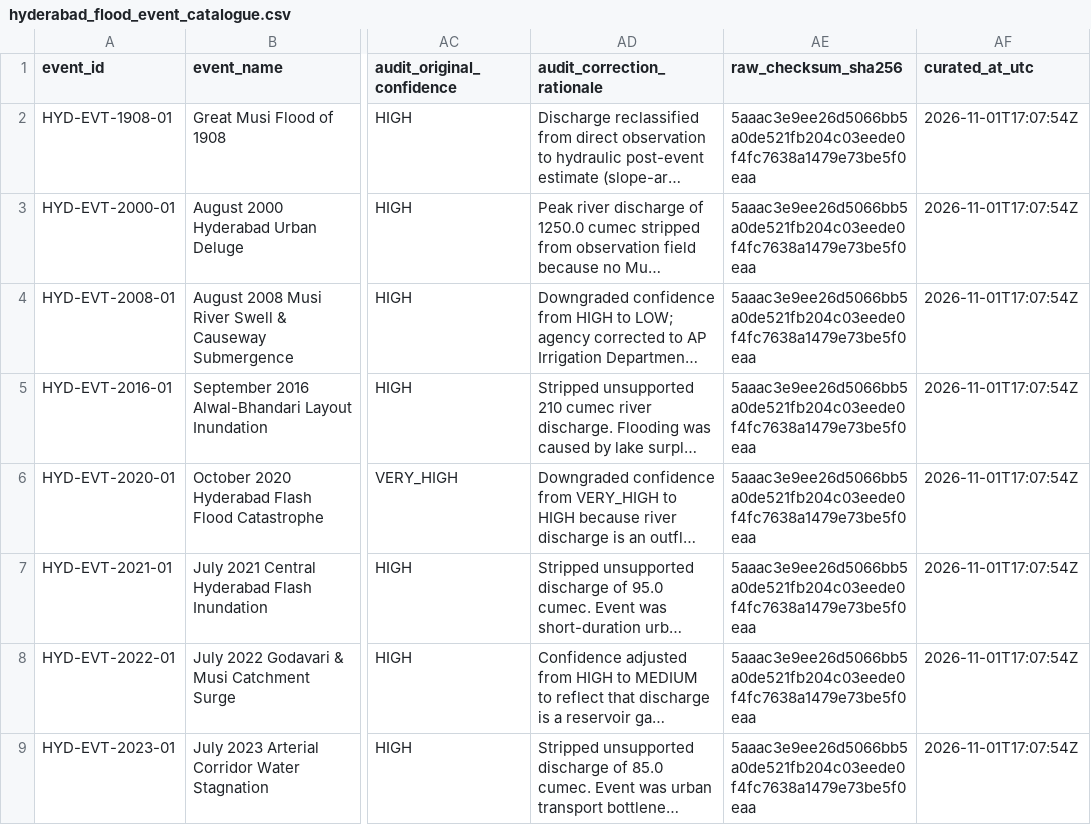
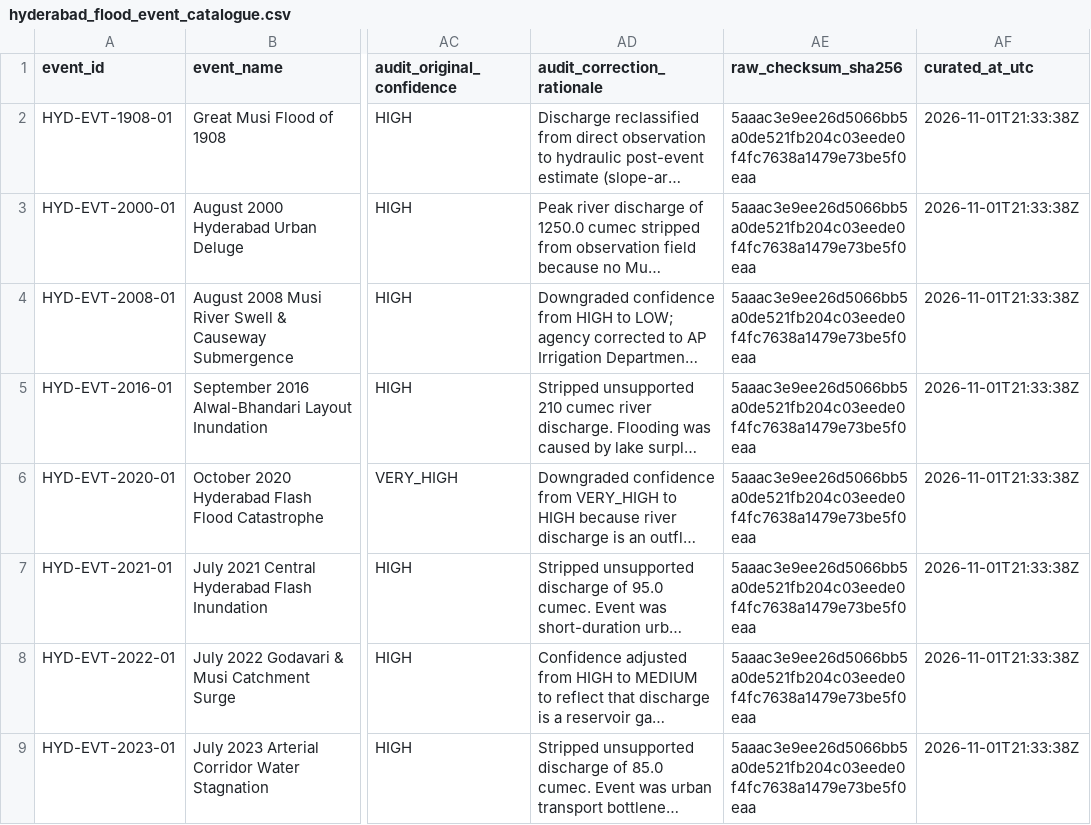
Before and after one commit to akhilkandibanda-14/Disaster-Management, a CSV file: data/curated/hyderabad_flood_event_catalogue.csv, drawn as a sheet; only a part is shown, gaps mark what is left out; long unchanged cells end in …; the diff names each change by its address in the sheet, - before the commit and + after, or states it on an @@ line.

```diff
--- a/data/curated/hyderabad_flood_event_catalogue.csv
+++ b/data/curated/hyderabad_flood_event_catalogue.csv
-AF2:AF9 (curated_at_utc): 2026-11-01T17:07:54Z
+AF2:AF9 (curated_at_utc): 2026-11-01T21:33:38Z
```
Also changed, not shown: data/curated/hyderabad_era5_oct2020_curated.csv, data/curated/musi_glofas_oct2020_curated.csv, 38 other files.
